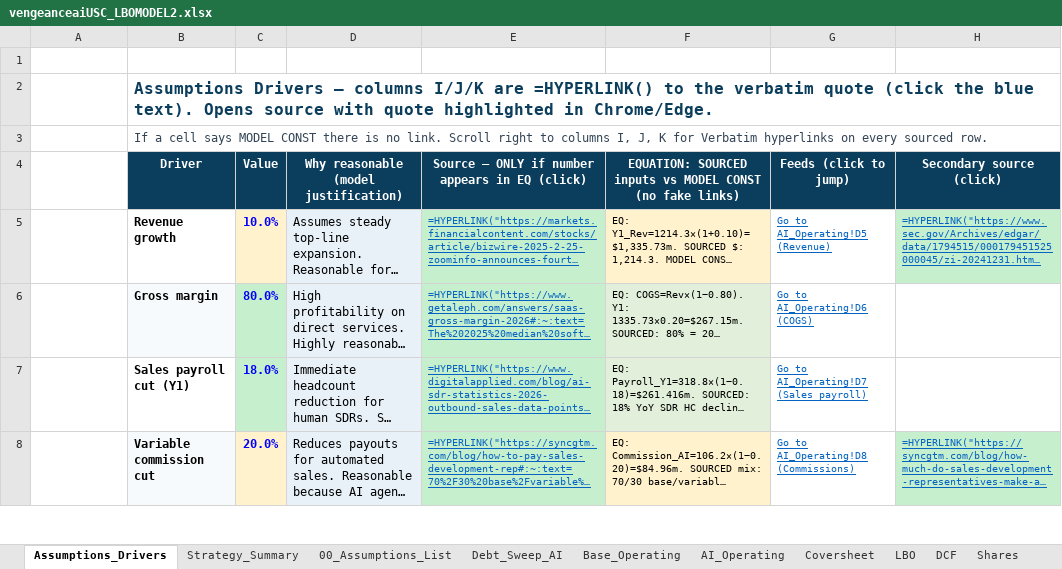
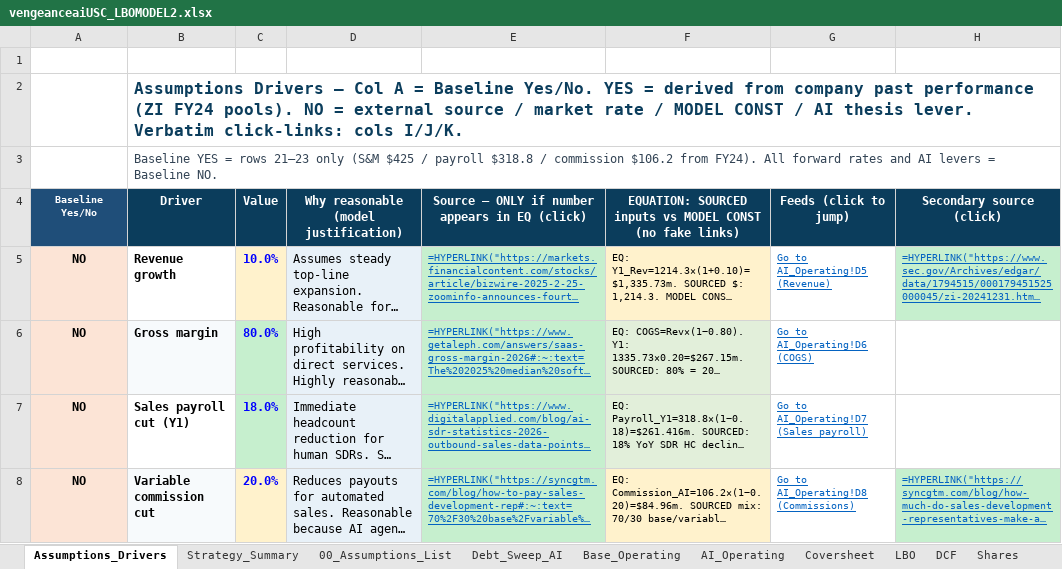
Before and after one commit to vengeanceaiUSC/Rainmaker, an Excel workbook: LBO/output/vengeanceaiUSC_LBOMODEL2.xlsx, sheet Assumptions_Drivers, drawn as a sheet; only a part is shown; long unchanged cells end in …; values as stored, in another font and other column widths than the file's, no borders; formulas without a stored value are shown as written; the diff covers the shown part only; the diff names each change by its address in the sheet, - before the commit and + after, or states it on an @@ line.

```diff
--- a/LBO/output/vengeanceaiUSC_LBOMODEL2.xlsx (sheet Assumptions_Drivers)
+++ b/LBO/output/vengeanceaiUSC_LBOMODEL2.xlsx (sheet Assumptions_Drivers)
-B2: …Drivers — columns I/J/K are =HYPERLINK() to the verbatim quote (click the blue text). Opens source with quote highlighted in Chrome/Edge.
+B2: …Drivers — Col A = Baseline Yes/No. YES = derived from company past performance (ZI FY24 pools). NO = external source / market rate / MODEL CONST / AI thesis lever. Verbatim click-links: cols I/J/K.
-B3: If a cell says MODEL CONST there is no link. Scroll right to columns I, J, K for Verbatim hyperlinks on every sourced row.
+B3: Baseline YES = rows 21–23 only (S&M $425 / payroll $318.8 / commission $106.2 from FY24). All forward rates and AI levers = Baseline NO.
-A4: (empty)
+A4: Baseline Yes/No
-A4 fill: none
+A4 fill: #1F4E79
-A5:A8: (empty)
+A5:A8: NO
-A5:A8 fill: none
+A5:A8 fill: #FCE4D6
```
Also changed, not shown: 1 added row, 20 edited cells and cell formats elsewhere in this sheet, sheet 00_Assumptions_List, vengeanceaiUSC_LBOMODEL2.xlsx, 1 other file.
